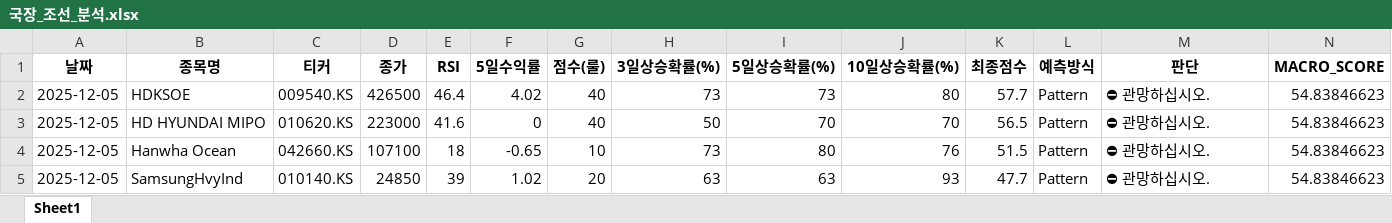
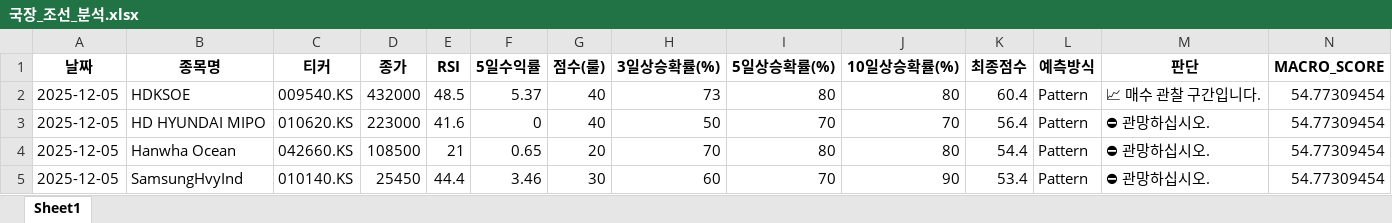
Before and after one commit to tradeprogram/ODIN-SPEAR-STRATEGY, an Excel workbook: DECISION/국장_조선_분석.xlsx, sheet Sheet1, drawn as a sheet; only a part is shown; values as stored, in another font and other column widths than the file's, no borders; the diff names each change by its address in the sheet, - before the commit and + after, or states it on an @@ line.

```diff
--- a/DECISION/국장_조선_분석.xlsx (sheet Sheet1)
+++ b/DECISION/국장_조선_분석.xlsx (sheet Sheet1)
-D2 (종가): 426500
+D2 (종가): 432000
-E2 (RSI): 46.4
+E2 (RSI): 48.5
-F2 (5일수익률): 4.02
+F2 (5일수익률): 5.37
-I2 (5일상승확률(%)): 73
+I2 (5일상승확률(%)): 80
-K2 (최종점수): 57.7
+K2 (최종점수): 60.4
-M2 (판단): ⛔ 관망하십시오.
+M2 (판단): 📈 매수 관찰 구간입니다.
-N2:N5 (MACRO_SCORE): 54.83846623
+N2:N5 (MACRO_SCORE): 54.77309454
-K3 (최종점수): 56.5
+K3 (최종점수): 56.4
-D4 (종가): 107100
+D4 (종가): 108500
-E4 (RSI): 18
+E4 (RSI): 21
-F4 (5일수익률): -0.65
+F4 (5일수익률): 0.65
-G4 (점수(룰)): 10
+G4 (점수(룰)): 20
-H4 (3일상승확률(%)): 73
+H4 (3일상승확률(%)): 70
-J4 (10일상승확률(%)): 76
+J4 (10일상승확률(%)): 80
-K4 (최종점수): 51.5
+K4 (최종점수): 54.4
-D5 (종가): 24850
+D5 (종가): 25450
-E5 (RSI): 39
+E5 (RSI): 44.4
-F5 (5일수익률): 1.02
+F5 (5일수익률): 3.46
-G5 (점수(룰)): 20
+G5 (점수(룰)): 30
-H5 (3일상승확률(%)): 63
+H5 (3일상승확률(%)): 60
-I5 (5일상승확률(%)): 63
+I5 (5일상승확률(%)): 70
-J5 (10일상승확률(%)): 93
+J5 (10일상승확률(%)): 90
-K5 (최종점수): 47.7
+K5 (최종점수): 53.4
```
Also changed, not shown: DECISION/국장_반도체_분석.xlsx, DECISION/미장_반도체_분석.xlsx, 8 other files.
